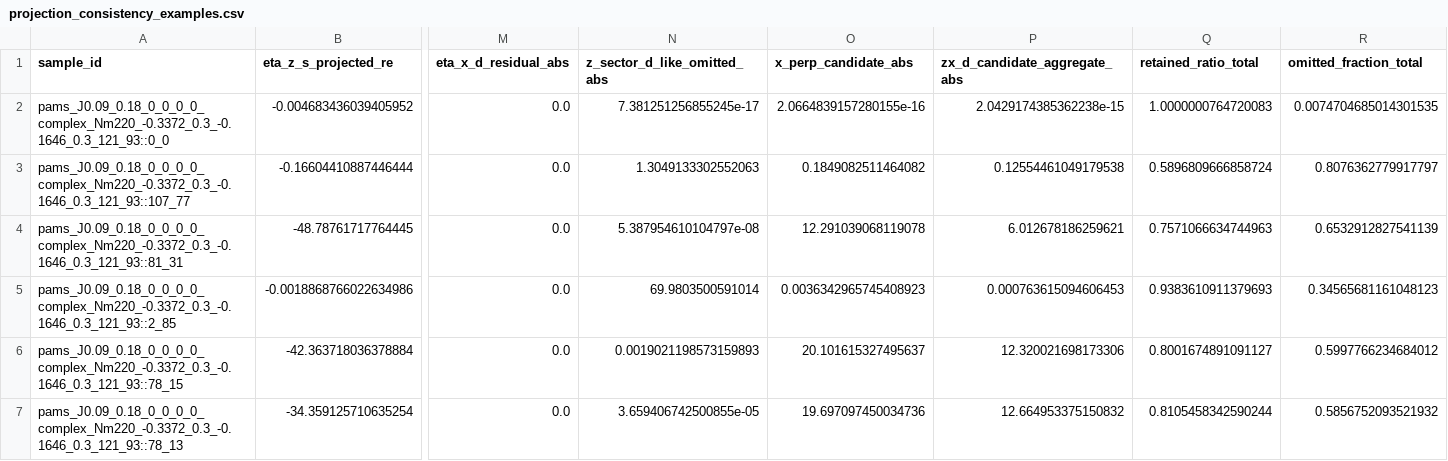
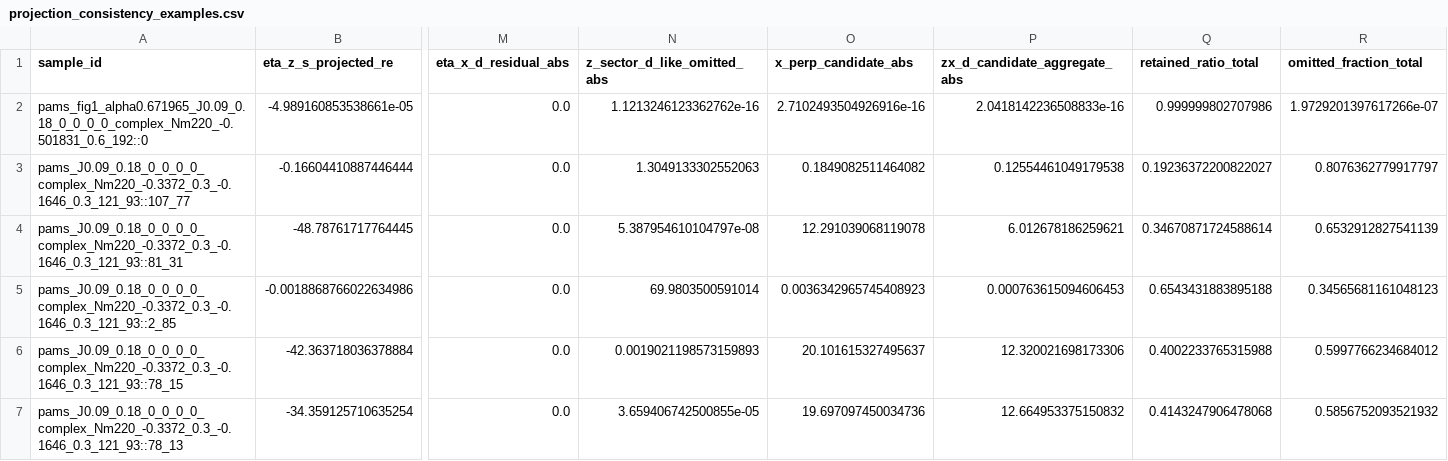
Before and after one commit to lbxuan25-code/AR, a CSV file: outputs/source/projection_consistency_examples.csv, drawn as a sheet; only a part is shown, gaps mark what is left out; removed rows and columns are numbered as before the commit, all else as after; rows hold the shown columns only; the diff names each change by its address in the sheet, - before the commit and + after, or states it on an @@ line.

```diff
--- a/outputs/source/projection_consistency_examples.csv
+++ b/outputs/source/projection_consistency_examples.csv
-row 2: pams_J0.09_0.18_0_0_0_0_complex_Nm220_-0.3372_0.3_-0.1646_0.3_121_93::0_0 | -0.004683436039405952 | 0.0 | 7.381251256855245e-17 | 2.0664839157280155e-16 | 2.0429174385362238e-15 | 1.0000000764720083 | 0.0074704685014301535
+row 2: pams_fig1_alpha0.671965_J0.09_0.18_0_0_0_0_complex_Nm220_-0.501831_0.6_192::0 | -4.989160853538661e-05 | 0.0 | 1.1213246123362762e-16 | 2.7102493504926916e-16 | 2.0418142236508833e-16 | 0.999999802707986 | 1.9729201397617266e-07
-Q3 (retained_ratio_total): 0.5896809666858724
+Q3 (retained_ratio_total): 0.19236372200822027
-Q4 (retained_ratio_total): 0.7571066634744963
+Q4 (retained_ratio_total): 0.34670871724588614
-Q5 (retained_ratio_total): 0.9383610911379693
+Q5 (retained_ratio_total): 0.6543431883895188
-Q6 (retained_ratio_total): 0.8001674891091127
+Q6 (retained_ratio_total): 0.4002233765315988
-Q7 (retained_ratio_total): 0.8105458342590244
+Q7 (retained_ratio_total): 0.4143247906478068
```
Also changed, not shown: outputs/source/round2_projection_examples.csv, 31 other files.
